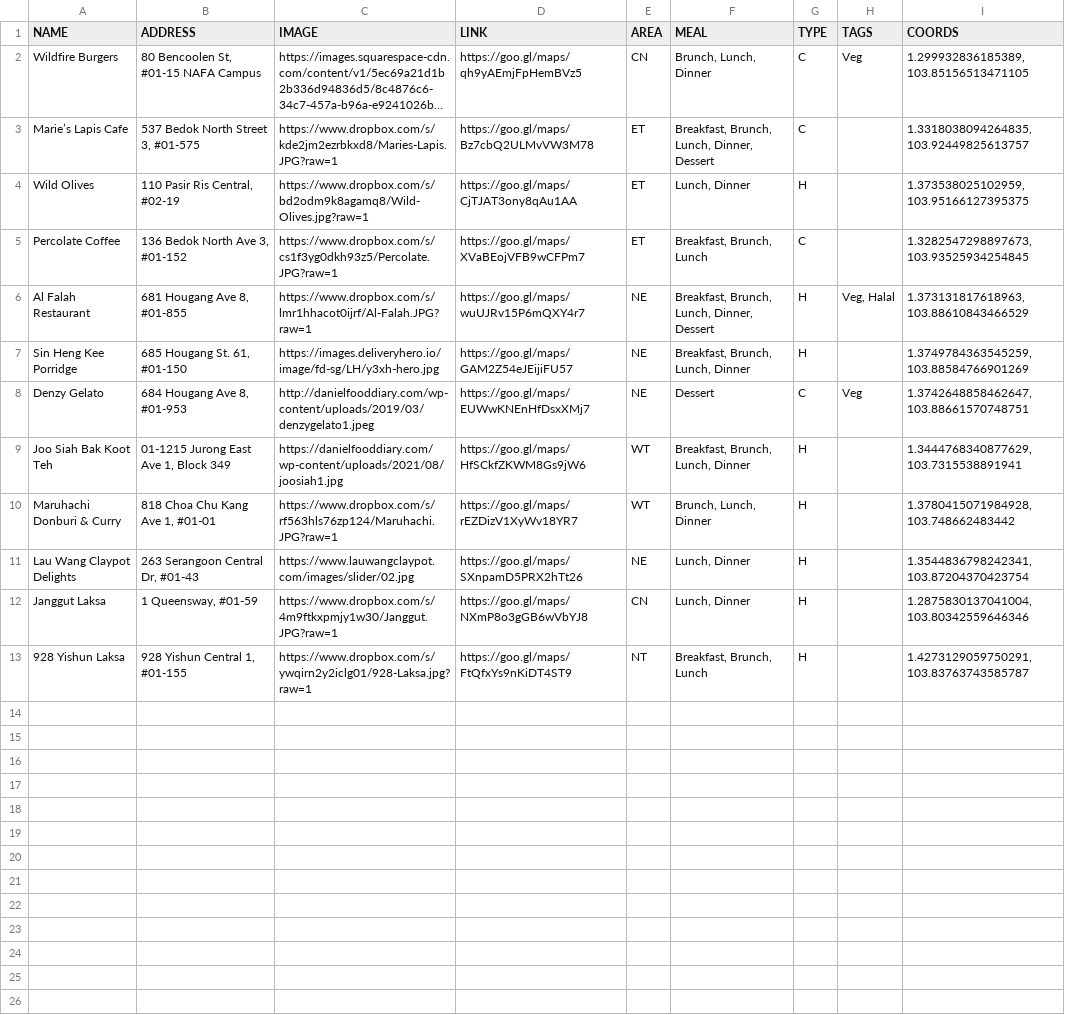
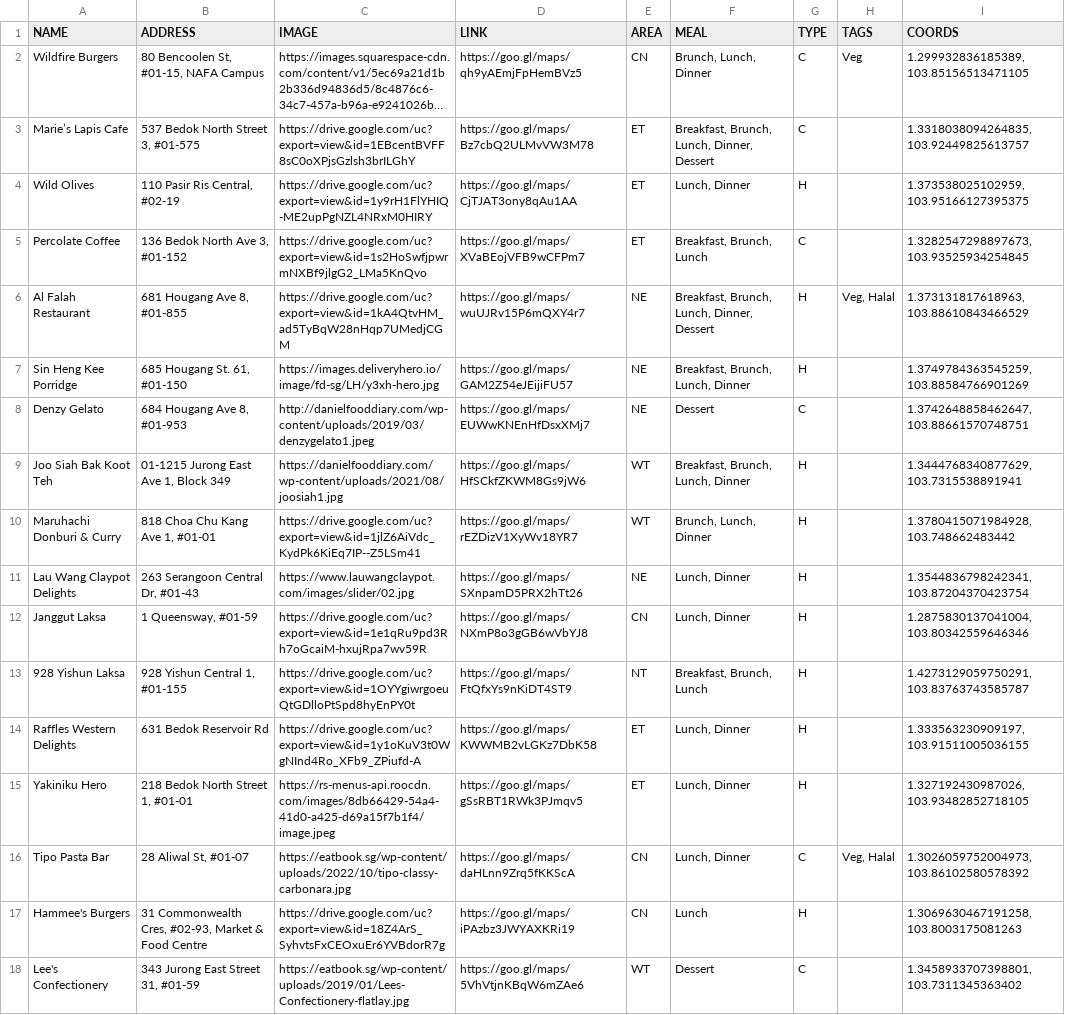
Before and after one commit to markcwy-ra/markan-where, a CSV file: markan-database.csv, drawn as a sheet; long unchanged cells end in …; the diff names each change by its address in the sheet, - before the commit and + after, or states it on an @@ line.

```diff
--- a/markan-database.csv
+++ b/markan-database.csv
-B2 (ADDRESS): 80 Bencoolen St, #01-15 NAFA Campus
+B2 (ADDRESS): 80 Bencoolen St, #01-15, NAFA Campus
-C3 (IMAGE): https://www.dropbox.com/s/kde2jm2ezrbkxd8/Maries-Lapis.JPG?raw=1
+C3 (IMAGE): https://drive.google.com/uc?export=view&id=1EBcentBVFF8sC0oXPjsGzlsh3brILGhY
-C4 (IMAGE): https://www.dropbox.com/s/bd2odm9k8agamq8/Wild-Olives.jpg?raw=1
+C4 (IMAGE): https://drive.google.com/uc?export=view&id=1y9rH1FlYHIQ-ME2upPgNZL4NRxM0HIRY
-C5 (IMAGE): https://www.dropbox.com/s/cs1f3yg0dkh93z5/Percolate.JPG?raw=1
+C5 (IMAGE): https://drive.google.com/uc?export=view&id=1s2HoSwfjpwrmNXBf9jlgG2_LMa5KnQvo
-C6 (IMAGE): https://www.dropbox.com/s/lmr1hhacot0ijrf/Al-Falah.JPG?raw=1
+C6 (IMAGE): https://drive.google.com/uc?export=view&id=1kA4QtvHM_ad5TyBqW28nHqp7UMedjCGM
-H8 (TAGS): Veg
+H8 (TAGS): (empty)
-C10 (IMAGE): https://www.dropbox.com/s/rf563hls76zp124/Maruhachi.JPG?raw=1
+C10 (IMAGE): https://drive.google.com/uc?export=view&id=1jlZ6AiVdc_KydPk6KiEq7IP--Z5LSm41
-C12 (IMAGE): https://www.dropbox.com/s/4m9ftkxpmjy1w30/Janggut.JPG?raw=1
+C12 (IMAGE): https://drive.google.com/uc?export=view&id=1e1qRu9pd3Rh7oGcaiM-hxujRpa7wv59R
-C13 (IMAGE): https://www.dropbox.com/s/ywqirn2y2iclg01/928-Laksa.jpg?raw=1
+C13 (IMAGE): https://drive.google.com/uc?export=view&id=1OYYgiwrgoeuQtGDlloPtSpd8hyEnPY0t
+row 14: Raffles Western Delights | 631 Bedok Reservoir Rd | https://drive.google.com/uc?export=view&id=1y1oKuV3t0WgNInd4Ro_XFb9_ZPiufd-A | https://goo.gl/maps/KWWMB2vLGKz7DbK58 | ET | Lunch, Dinner | H |  | 1.333563230909197, 103.91511005036155
+row 15: Yakiniku Hero | 218 Bedok North Street 1, #01-01 | https://rs-menus-api.roocdn.com/images/8db66429-54a4-41d0-a425-d69a15f7b1f4/image.jpeg | https://goo.gl/maps/gSsRBT1RWk3PJmqv5 | ET | Lunch, Dinner | H |  | 1.327192430987026, 103.93482852718105
+row 16: Tipo Pasta Bar | 28 Aliwal St, #01-07 | https://eatbook.sg/wp-content/uploads/2022/10/tipo-classy-carbonara.jpg | https://goo.gl/maps/daHLnn9Zrq5fKKScA | CN | Lunch, Dinner | C | Veg, Halal | 1.3026059752004973, 103.86102580578392
+row 17: Hammee's Burgers | 31 Commonwealth Cres, #02-93, Market & Food Centre | https://drive.google.com/uc?export=view&id=18Z4ArS_SyhvtsFxCEOxuEr6YVBdorR7g | https://goo.gl/maps/iPAzbz3JWYAXKRi19 | CN | Lunch | H |  | 1.3069630467191258, 103.8003175081263
+row 18: Lee's Confectionery | 343 Jurong East Street 31, #01-59 | https://eatbook.sg/wp-content/uploads/2019/01/Lees-Confectionery-flatlay.jpg | https://goo.gl/maps/5VhVtjnKBqW6mZAe6 | WT | Dessert | C |  | 1.3458933707398801, 103.7311345363402
```
Also changed, not shown: 11 other files.
